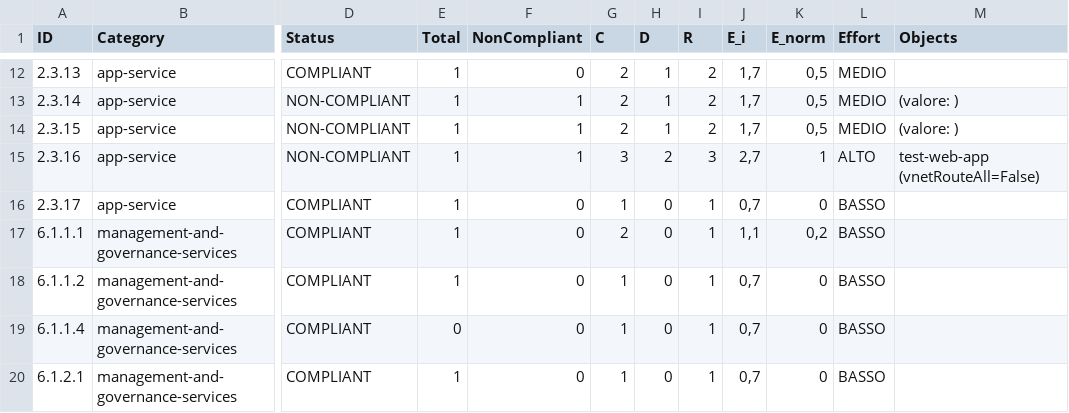
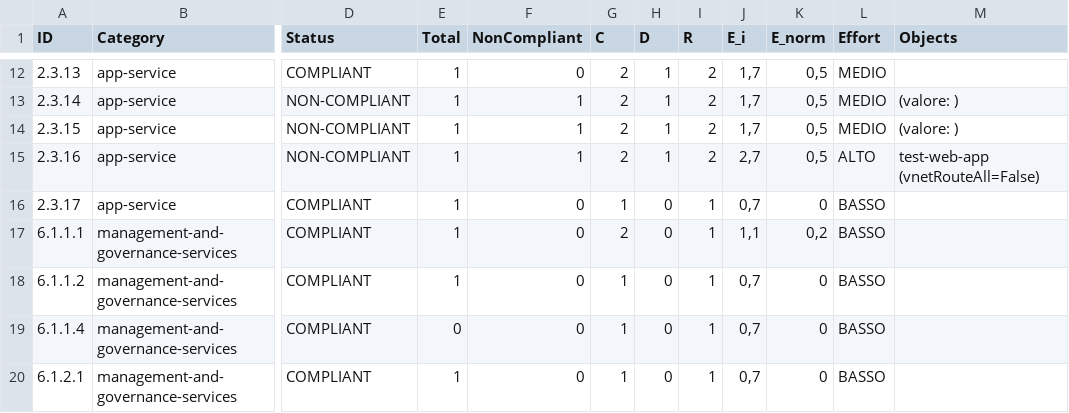
Before and after one commit to MasterCruelty/Thesis-CIS-Assessment, a CSV file: Analisi_Report/Reports/cis_azure_scoring_report_example.csv, drawn as a sheet; only a part is shown, gaps mark what is left out; the diff names each change by its address in the sheet, - before the commit and + after, or states it on an @@ line.

Commit message:
fix report

```diff
--- a/Analisi_Report/Reports/cis_azure_scoring_report_example.csv
+++ b/Analisi_Report/Reports/cis_azure_scoring_report_example.csv
-G15 (C): 3
+G15 (C): 2
-H15 (D): 2
+H15 (D): 1
-I15 (R): 3
+I15 (R): 2
-K15 (E_norm): 1
+K15 (E_norm): 0,5
```
